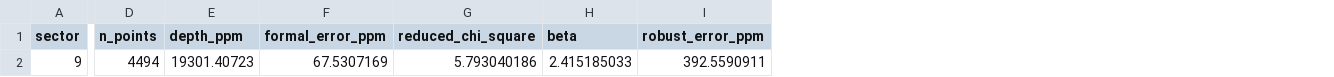
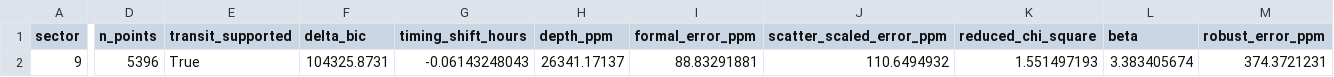
Before and after one commit to Biswajit1999/wasp-43b-exoplanet-report, a CSV file: figures/multisector_statistics.csv, drawn as a sheet; only a part is shown, gaps mark what is left out; addresses are those after the commit; the diff names each change by its address in the sheet, - before the commit and + after, or states it on an @@ line.

```diff
--- a/figures/multisector_statistics.csv
+++ b/figures/multisector_statistics.csv
+column E (transit_supported), row 2: True
+column F (delta_bic), row 2: 104325.8731
+column G (timing_shift_hours), row 2: -0.06143248043
+column J (scatter_scaled_error_ppm), row 2: 110.6494932
-D2 (n_points): 4494
+D2 (n_points): 5396
-H2 (depth_ppm): 19301.40723
+H2 (depth_ppm): 26341.17137
-I2 (formal_error_ppm): 67.5307169
+I2 (formal_error_ppm): 88.83291881
-K2 (reduced_chi_square): 5.793040186
+K2 (reduced_chi_square): 1.551497193
-L2 (beta): 2.415185033
+L2 (beta): 3.383405674
-M2 (robust_error_ppm): 392.5590911
+M2 (robust_error_ppm): 374.3721231
```
Also changed, not shown: figures/summary_statistics.csv, 12 other files.
